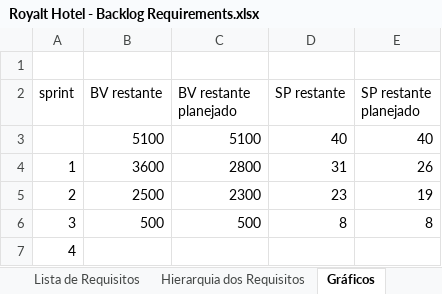
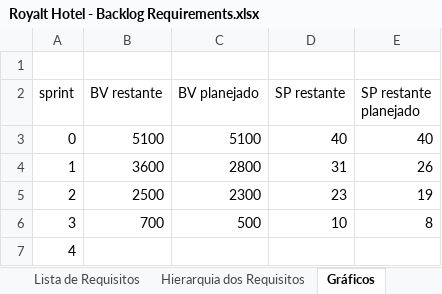
Before and after one commit to j3itchtits/royalt-hotel, an Excel workbook: Documentos/RequisitosAnaliseProjeto/Royalt Hotel - Backlog Requirements.xlsx, sheet Gráficos, drawn as a sheet; values as stored, in another font and other column widths than the file's, no borders; charts and pictures not drawn; the diff names each change by its address in the sheet, - before the commit and + after, or states it on an @@ line.

Commit message:
Alterações no fim da sprint 3

```diff
--- a/Documentos/RequisitosAnaliseProjeto/Royalt Hotel - Backlog Requirements.xlsx (sheet Gráficos)
+++ b/Documentos/RequisitosAnaliseProjeto/Royalt Hotel - Backlog Requirements.xlsx (sheet Gráficos)
-C2: BV restante planejado
+C2: BV planejado
-A3 (sprint): (empty)
+A3 (sprint): 0
-B6 (BV restante): 500
+B6 (BV restante): 700
-D6 (SP restante): 8
+D6 (SP restante): 10
```
Also changed, not shown: sheet Lista de Requisitos, charts or pictures, Documentos/RequisitosAnaliseProjeto/Taskboard.xlsx.
